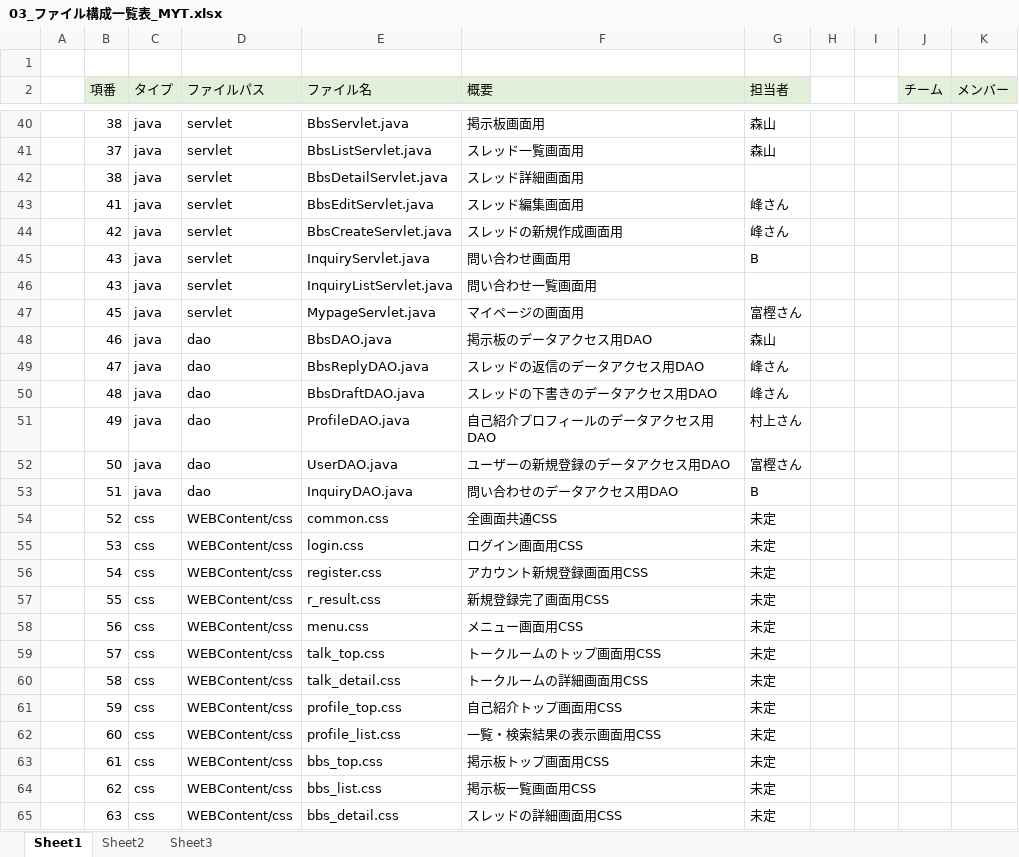
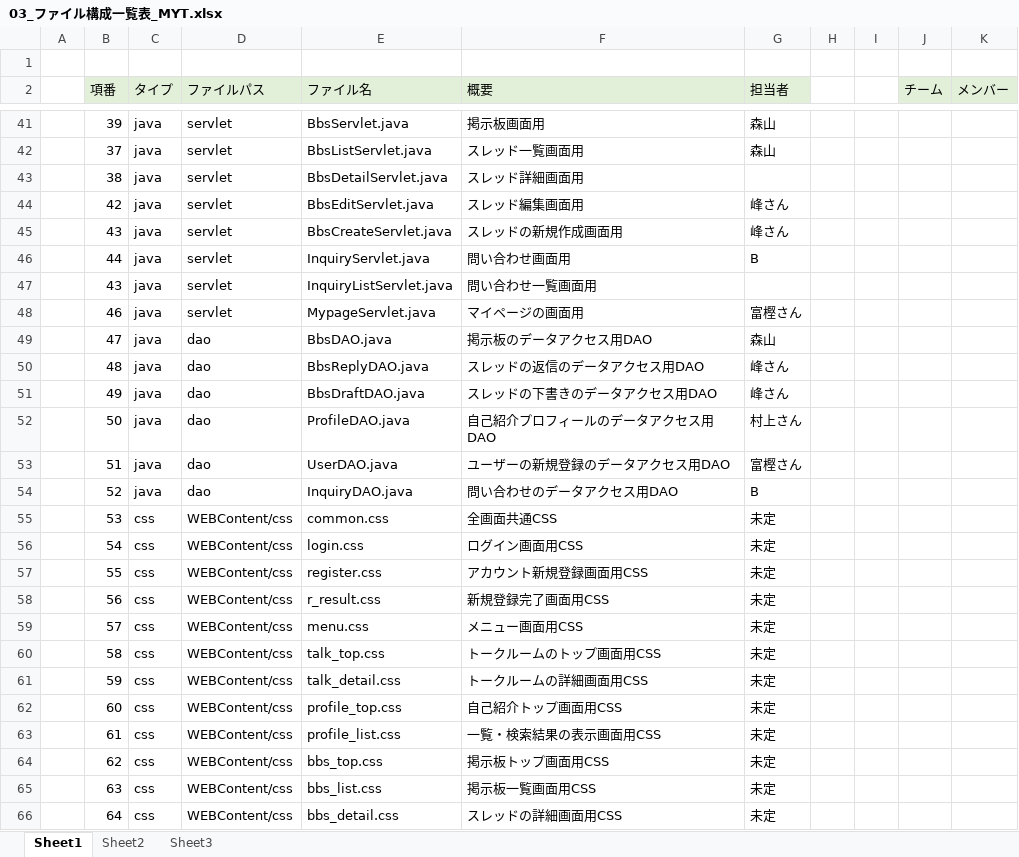
Before and after one commit to DOJO-2021/B-1, an Excel workbook: documents/03_ファイル構成一覧表_MYT.xlsx, sheet Sheet1, drawn as a sheet; only a part is shown, gaps mark what is left out; values as stored, in another font and other column widths than the file's, no borders; addresses are those after the commit; the diff covers the shown part only; the diff names each change by its address in the sheet, - before the commit and + after, or states it on an @@ line.

```diff
--- a/documents/03_ファイル構成一覧表_MYT.xlsx (sheet Sheet1)
+++ b/documents/03_ファイル構成一覧表_MYT.xlsx (sheet Sheet1)
-B41 (項番): 38
+B41 (項番): 39
-B44 (項番): 41
+B44 (項番): 42
-B45 (項番): 42
+B45 (項番): 43
-B46 (項番): 43
+B46 (項番): 44
-B48 (項番): 45
+B48 (項番): 46
-B49 (項番): 46
+B49 (項番): 47
-B50 (項番): 47
+B50 (項番): 48
-B51 (項番): 48
+B51 (項番): 49
-B52 (項番): 49
+B52 (項番): 50
-B53 (項番): 50
+B53 (項番): 51
-B54 (項番): 51
+B54 (項番): 52
-B55 (項番): 52
+B55 (項番): 53
-B56 (項番): 53
+B56 (項番): 54
-B57 (項番): 54
+B57 (項番): 55
-B58 (項番): 55
+B58 (項番): 56
-B59 (項番): 56
+B59 (項番): 57
-B60 (項番): 57
+B60 (項番): 58
-B61 (項番): 58
+B61 (項番): 59
-B62 (項番): 59
+B62 (項番): 60
-B63 (項番): 60
+B63 (項番): 61
-B64 (項番): 61
+B64 (項番): 62
-B65 (項番): 62
+B65 (項番): 63
-B66 (項番): 63
+B66 (項番): 64
```
Also changed, not shown: 1 added row and 32 edited cells elsewhere in this sheet, 5 other files.
